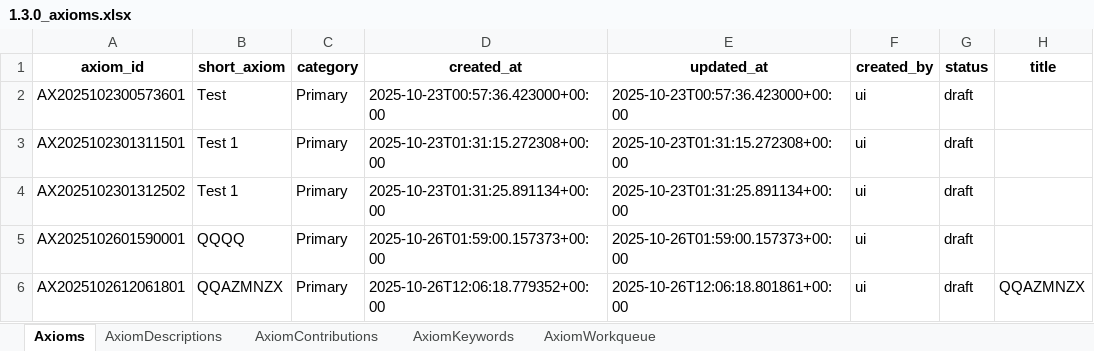
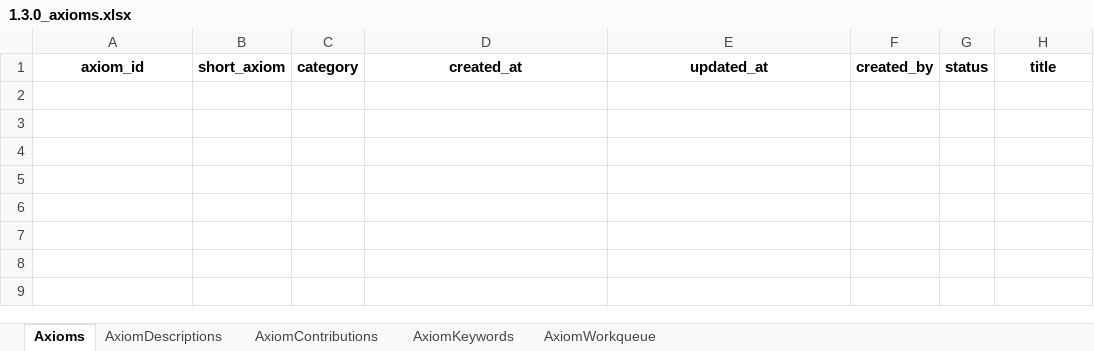
Before and after one commit to vije1711/Birha, an Excel workbook: 1.3.0_axioms.xlsx, sheet Axioms, drawn as a sheet; values as stored, in another font and other column widths than the file's, no borders; the diff names each change by its address in the sheet, - before the commit and + after, or states it on an @@ line.

```diff
--- a/1.3.0_axioms.xlsx (sheet Axioms)
+++ b/1.3.0_axioms.xlsx (sheet Axioms)
-row 2: AX2025102300573601 | Test | Primary | 2025-10-23T00:57:36.423000+00:00 | 2025-10-23T00:57:36.423000+00:00 | ui | draft
-row 3: AX2025102301311501 | Test 1 | Primary | 2025-10-23T01:31:15.272308+00:00 | 2025-10-23T01:31:15.272308+00:00 | ui | draft
-row 4: AX2025102301312502 | Test 1 | Primary | 2025-10-23T01:31:25.891134+00:00 | 2025-10-23T01:31:25.891134+00:00 | ui | draft
-row 5: AX2025102601590001 | QQQQ | Primary | 2025-10-26T01:59:00.157373+00:00 | 2025-10-26T01:59:00.157373+00:00 | ui | draft
-row 6: AX2025102612061801 | QQAZMNZX | Primary | 2025-10-26T12:06:18.779352+00:00 | 2025-10-26T12:06:18.801861+00:00 | ui | draft | QQAZMNZX
```
Also changed, not shown: sheet AxiomDescriptions, sheet AxiomContributions, sheet AxiomWorkqueue, sheet AxiomKeywords, 2 other files.
